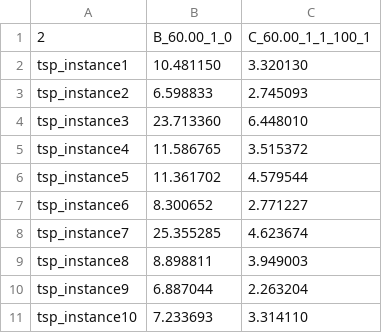
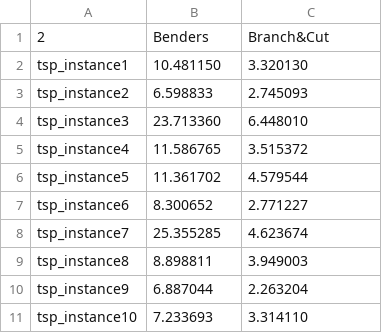
Before and after one commit to umberto-bianchin/OperationsResearch2, a CSV file: results/results_exact.csv, drawn as a sheet.

```diff
--- a/results/results_exact.csv
+++ b/results/results_exact.csv
@@ -1,2 +1,2 @@
-2,B_60.00_1_0,C_60.00_1_1_100_1,
+2,Benders,Branch&Cut,
 tsp_instance1,10.481150,3.320130,
```
Also changed, not shown: results/results_heuristic.csv, 23 other files.
